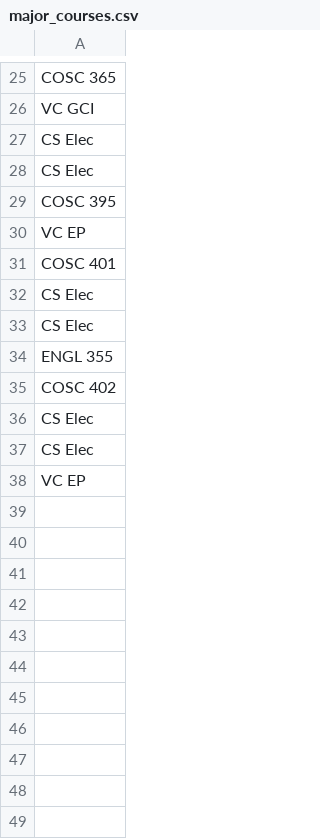
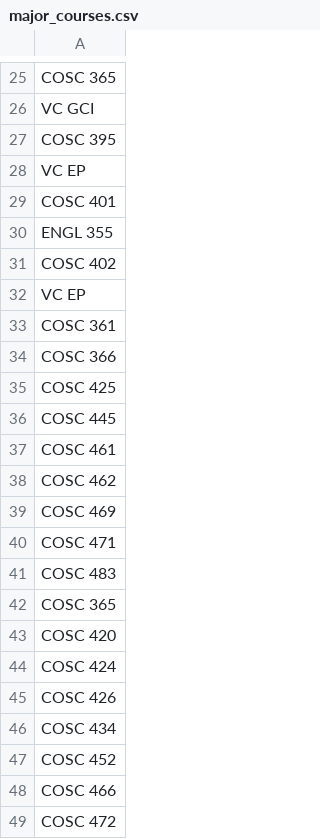
Before and after one commit to dlong37/UTK-Class-Scheduling-Assistant, a CSV file: backend/c_code/major_courses.csv, drawn as a sheet; only a part is shown, gaps mark what is left out.

```diff
--- a/backend/c_code/major_courses.csv
+++ b/backend/c_code/major_courses.csv
@@ -26,4 +26,2 @@ COSC 365
 VC GCI
-CS Elec
-CS Elec
 COSC 395
@@ -31,8 +29,21 @@ VC EP
 COSC 401
-CS Elec
-CS Elec
 ENGL 355
 COSC 402
-CS Elec
-CS Elec
 VC EP
+COSC 361
+COSC 366
+COSC 425
+COSC 445
+COSC 461
+COSC 462
+COSC 469
+COSC 471
+COSC 483
+COSC 365
+COSC 420
+COSC 424
+COSC 426
+COSC 434
+COSC 452
+COSC 466
+COSC 472
```
Also changed, not shown: backend/c_code/eecs_courses.csv, backend/classes.csv, 4 other files.
